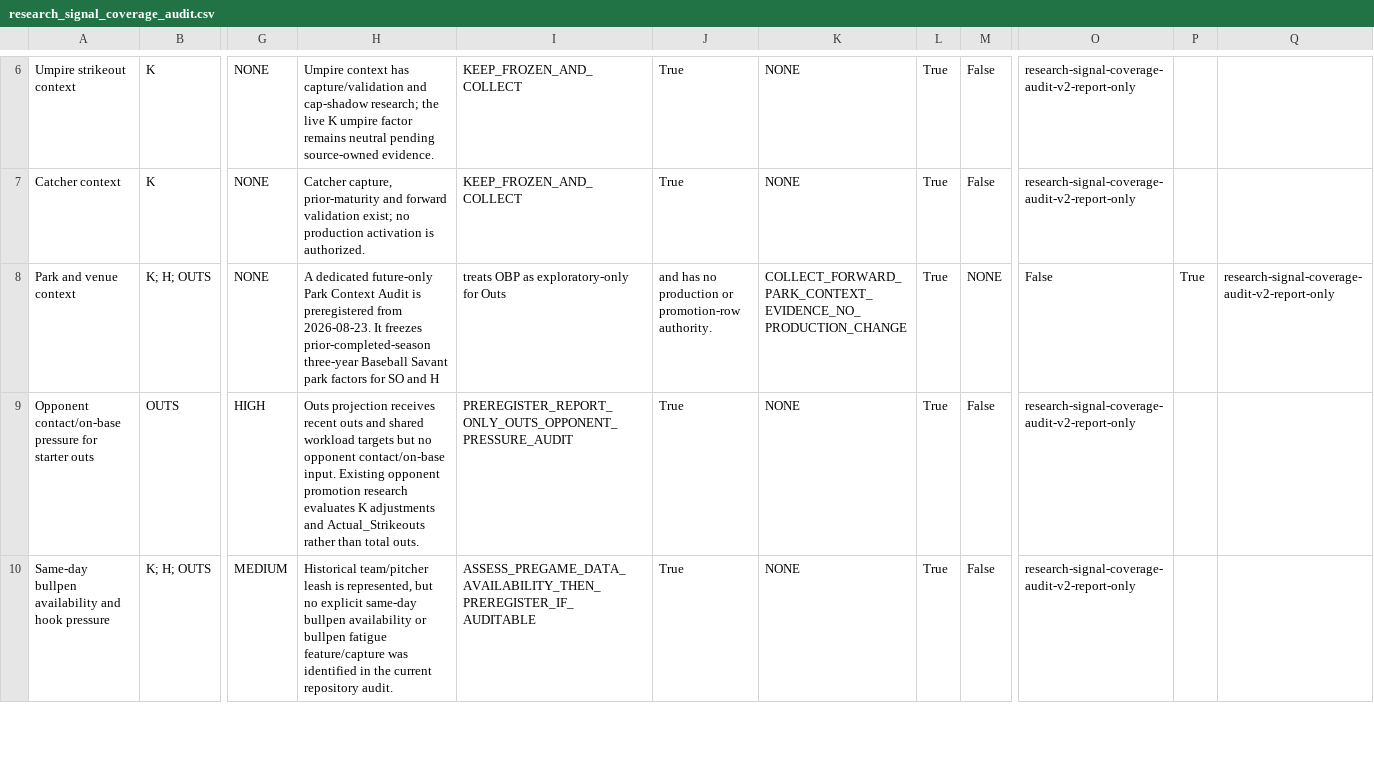
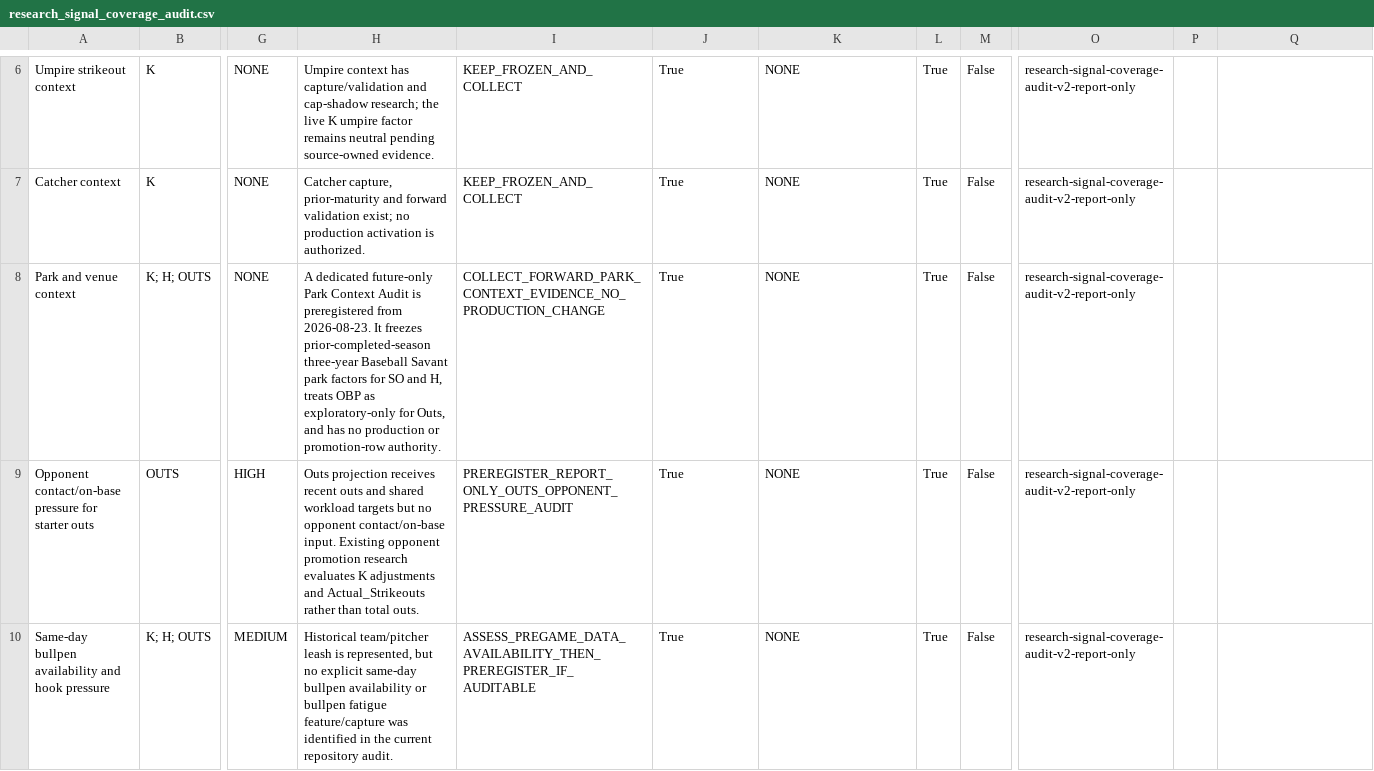
Before and after one commit to KingTud88/MLB-Prop-App, a CSV file: data/research_signal_coverage_audit.csv, drawn as a sheet; only a part is shown, gaps mark what is left out; the diff names each change by its address in the sheet, - before the commit and + after, or states it on an @@ line.

Commit message:
Fix serialized park coverage audit row

```diff
--- a/data/research_signal_coverage_audit.csv
+++ b/data/research_signal_coverage_audit.csv
-H8: …SO and H
+H8: …SO and H, treats OBP as exploratory-only for Outs, and has no production or promotion-row authority.
-I8: treats OBP as exploratory-only for Outs
+I8: COLLECT_FORWARD_PARK_CONTEXT_EVIDENCE_NO_PRODUCTION_CHANGE
-J8: and has no production or promotion-row authority.
+J8: True
-K8: COLLECT_FORWARD_PARK_CONTEXT_EVIDENCE_NO_PRODUCTION_CHANGE
+K8: NONE
-M8: NONE
+M8: False
-O8: False
+O8: research-signal-coverage-audit-v2-report-only
-P8: True
+P8: (empty)
-Q8: research-signal-coverage-audit-v2-report-only
+Q8: (empty)
```
